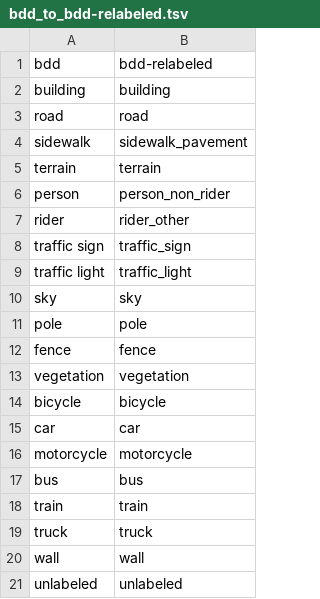
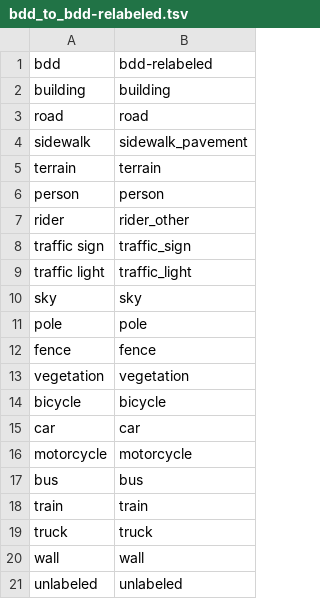
Before and after one commit to mseg-dataset/mseg-api, a TSV file: mseg/class_remapping_files/bdd_to_bdd-relabeled.tsv, drawn as a sheet.

Commit message:
rename person_non_rider in taxonomy to just person

```diff
--- a/mseg/class_remapping_files/bdd_to_bdd-relabeled.tsv
+++ b/mseg/class_remapping_files/bdd_to_bdd-relabeled.tsv
@@ -5,3 +5,3 @@ sidewalk	sidewalk_pavement
 terrain	terrain
-person	person_non_rider
+person	person
 rider	rider_other
```
Also changed, not shown: mseg/class_remapping_files/cityscapes-19_to_cityscapes-19-relabeled.tsv, mseg/class_remapping_files/idd-39_to_idd-39-relabeled.tsv, 8 other files.
